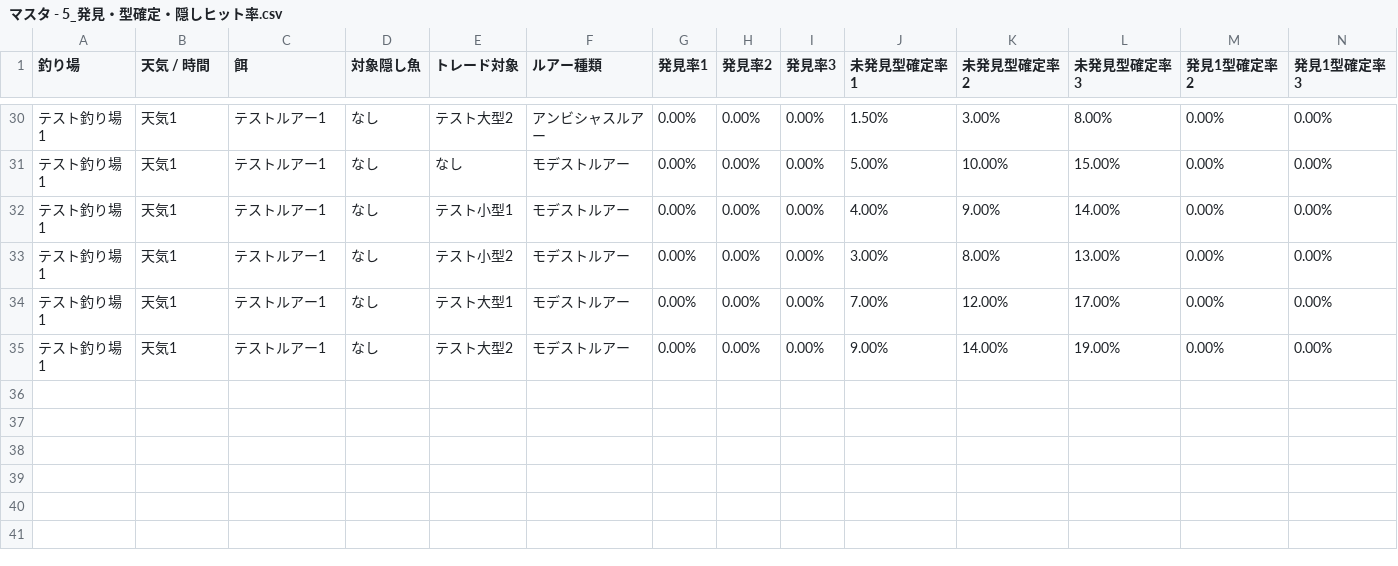
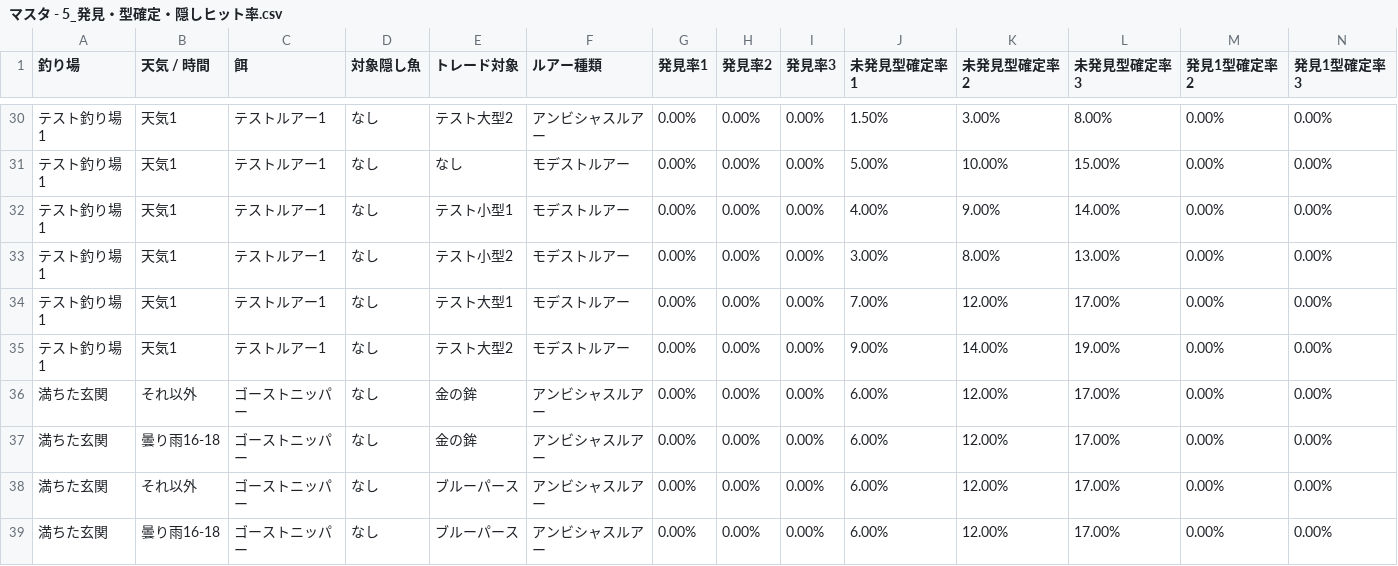
Before and after one commit to york14/FF14_Fisher-Logic-Engine, a CSV file: src/data/csv/マスタ - 5_発見・型確定・隠しヒット率.csv, drawn as a sheet; only a part is shown, gaps mark what is left out; rows hold the shown columns only; the diff names each change by its address in the sheet, - before the commit and + after, or states it on an @@ line.

```diff
--- a/src/data/csv/マスタ - 5_発見・型確定・隠しヒット率.csv
+++ b/src/data/csv/マスタ - 5_発見・型確定・隠しヒット率.csv
+row 36: 満ちた玄関 | それ以外 | ゴーストニッパー | なし | 金の鉾 | アンビシャスルアー | 0.00% | 0.00% | 0.00% | 6.00% | 12.00% | 17.00% | 0.00% | 0.00%
+row 37: 満ちた玄関 | 曇り雨16-18 | ゴーストニッパー | なし | 金の鉾 | アンビシャスルアー | 0.00% | 0.00% | 0.00% | 6.00% | 12.00% | 17.00% | 0.00% | 0.00%
+row 38: 満ちた玄関 | それ以外 | ゴーストニッパー | なし | ブルーパース | アンビシャスルアー | 0.00% | 0.00% | 0.00% | 6.00% | 12.00% | 17.00% | 0.00% | 0.00%
+row 39: 満ちた玄関 | 曇り雨16-18 | ゴーストニッパー | なし | ブルーパース | アンビシャスルアー | 0.00% | 0.00% | 0.00% | 6.00% | 12.00% | 17.00% | 0.00% | 0.00%
```
Also changed, not shown: src/data/csv/マスタ - 1_魚種.csv, src/data/csv/マスタ - 2_拡張・エリア定義.csv, 7 other files.
